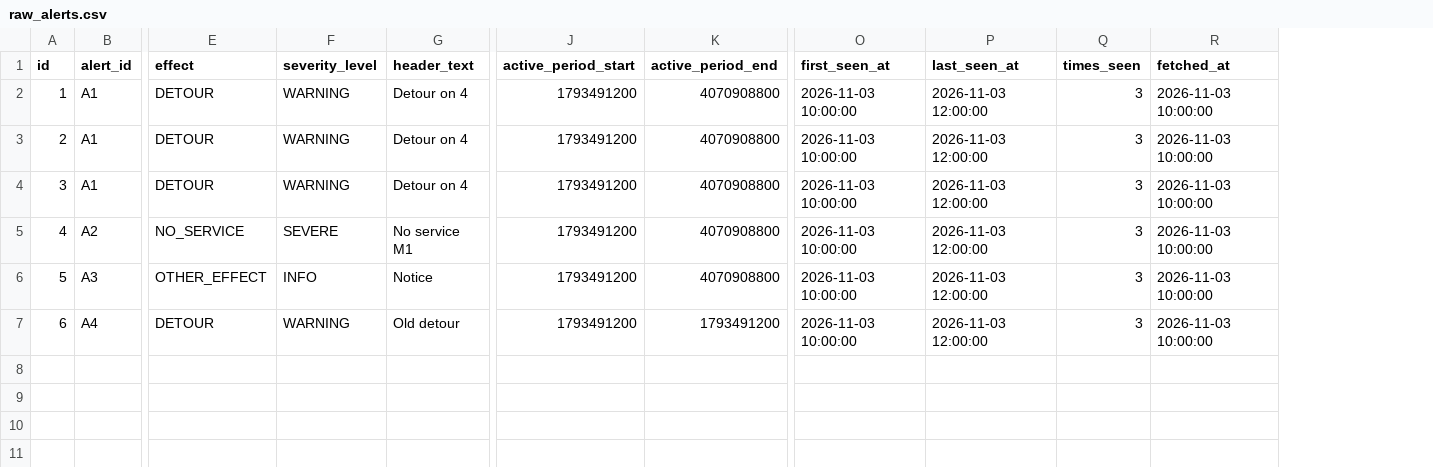
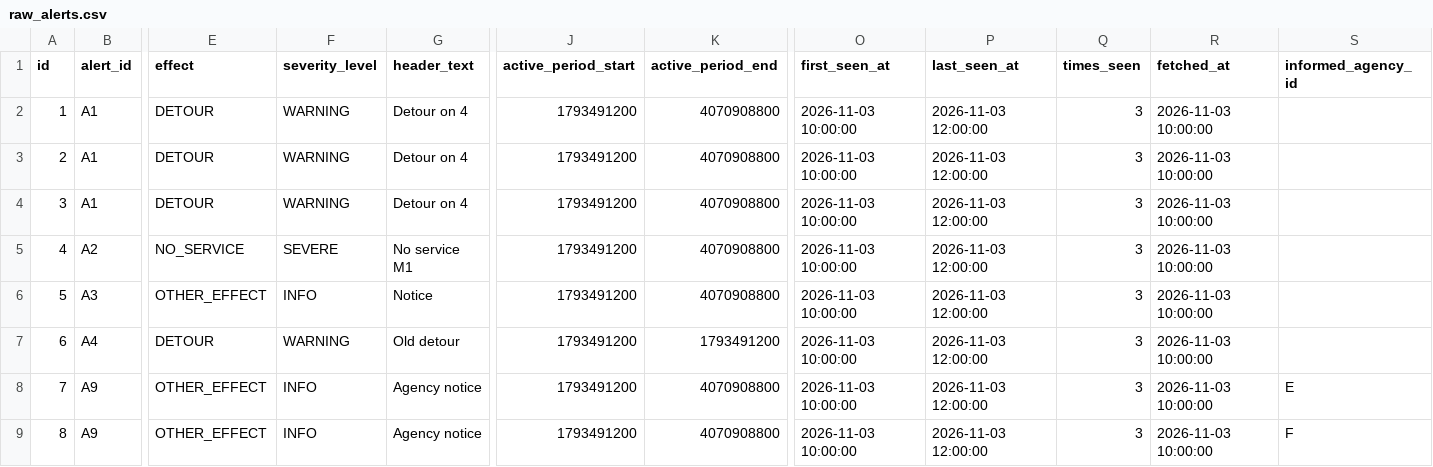
Before and after one commit to imantahami/torino-pulse, a CSV file: dbt/torino_pulse/seeds/raw_alerts.csv, drawn as a sheet; only a part is shown, gaps mark what is left out; rows hold the shown columns only; the diff names each change by its address in the sheet, - before the commit and + after, or states it on an @@ line.

```diff
--- a/dbt/torino_pulse/seeds/raw_alerts.csv
+++ b/dbt/torino_pulse/seeds/raw_alerts.csv
+column S (informed_agency_id), empty
+row 8: 7 | A9 | OTHER_EFFECT | INFO | Agency notice | 1793491200 | 4070908800 | 2026-11-03 10:00:00 | 2026-11-03 12:00:00 | 3 | 2026-11-03 10:00:00 | E
+row 9: 8 | A9 | OTHER_EFFECT | INFO | Agency notice | 1793491200 | 4070908800 | 2026-11-03 10:00:00 | 2026-11-03 12:00:00 | 3 | 2026-11-03 10:00:00 | F
```
Also changed, not shown: dbt/torino_pulse/seeds/raw_trip_updates.csv, 10 other files.
